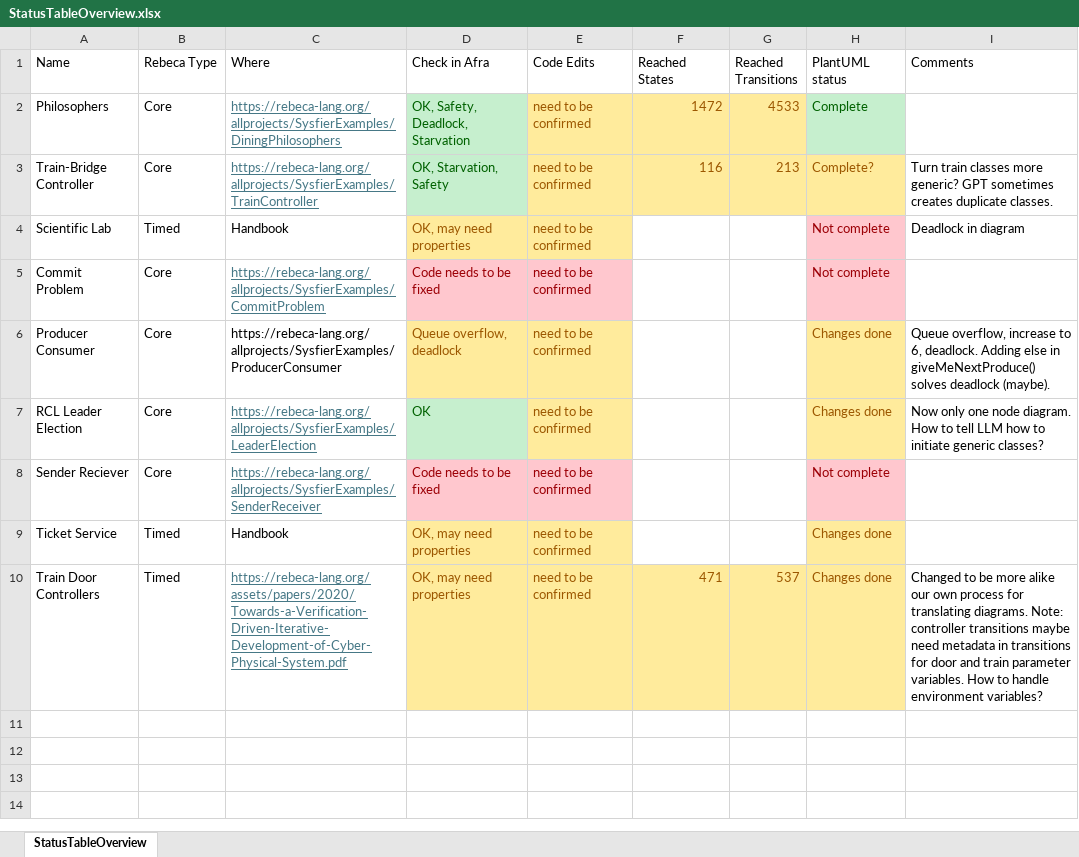
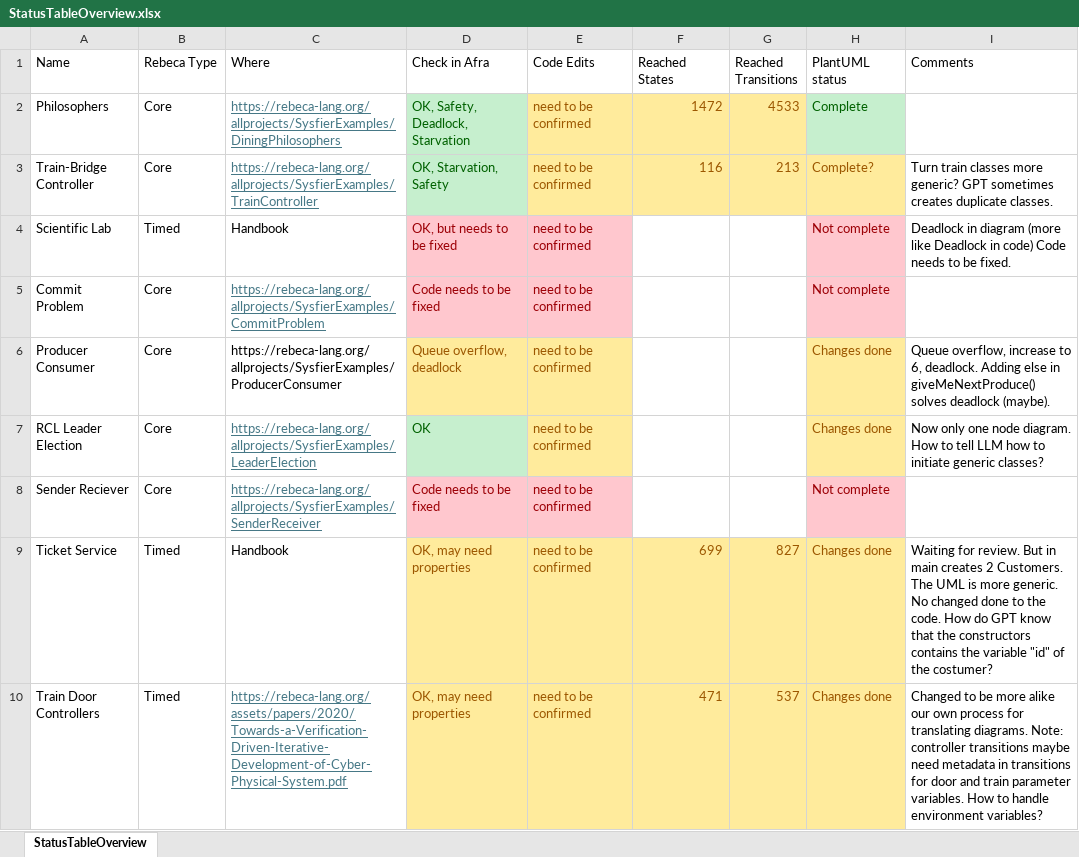
Before and after one commit to gnowin/UML-To-Rebecca-Dataset, an Excel workbook: ModelTranslations/StatusTableOverview.xlsx, sheet StatusTableOverview, drawn as a sheet; values as stored, in another font and other column widths than the file's, no borders; table styles not drawn; the diff names each change by its address in the sheet, - before the commit and + after, or states it on an @@ line.

Commit message:
Updated info on TicketService and S-Lab

```diff
--- a/ModelTranslations/StatusTableOverview.xlsx (sheet StatusTableOverview)
+++ b/ModelTranslations/StatusTableOverview.xlsx (sheet StatusTableOverview)
-D4 (Check in Afra): OK, may need properties
+D4 (Check in Afra): OK, but needs to be fixed
@@ D4:E4 fill: #FFEB9C → #FFC7CE, text colour: #9C5700 → #9C0006 @@
-I4 (Comments): …in diagram
+I4 (Comments): …in diagram (more like Deadlock in code) Code needs to be fixed.
-F9 (Reached States): (empty)
+F9 (Reached States): 699
-F9:G9 fill: none
+F9:G9 fill: #FFEB9C
-G9 (Reached Transitions): (empty)
+G9 (Reached Transitions): 827
-I9 (Comments): (empty)
+I9 (Comments): Waiting for review. But in main creates 2 Customers. The UML is more generic. No changed done to the code. How do GPT know that the constructors contains the variable "id" of the costumer?
```
